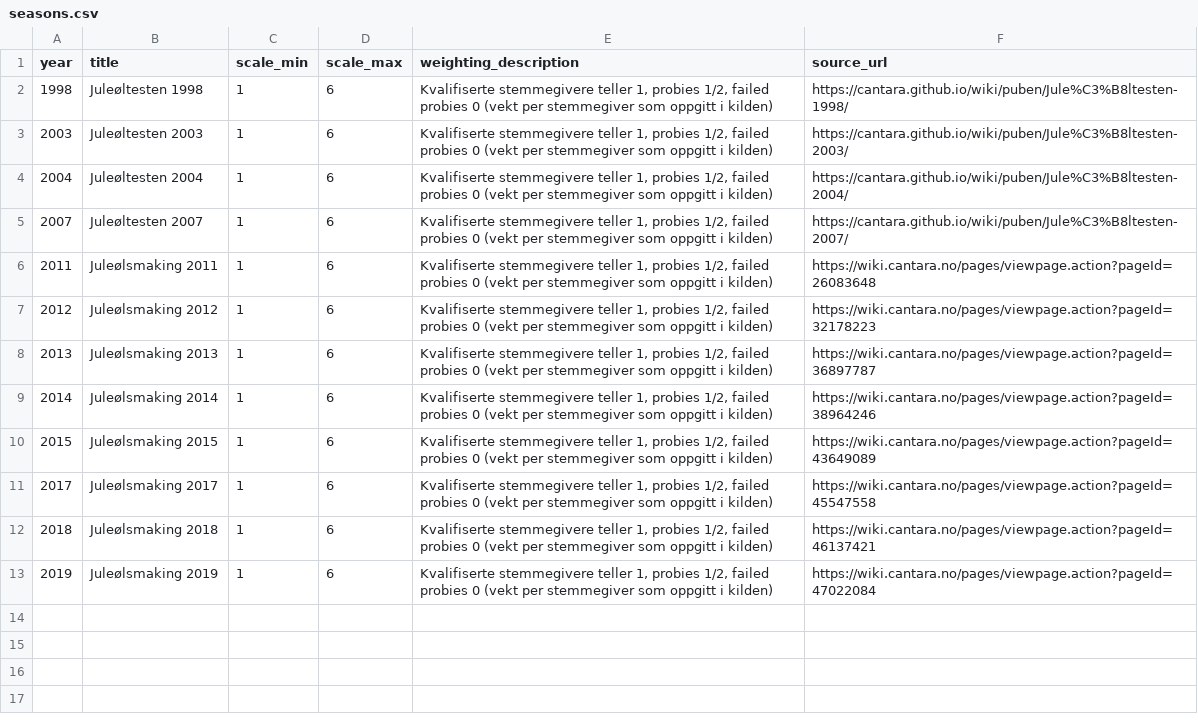
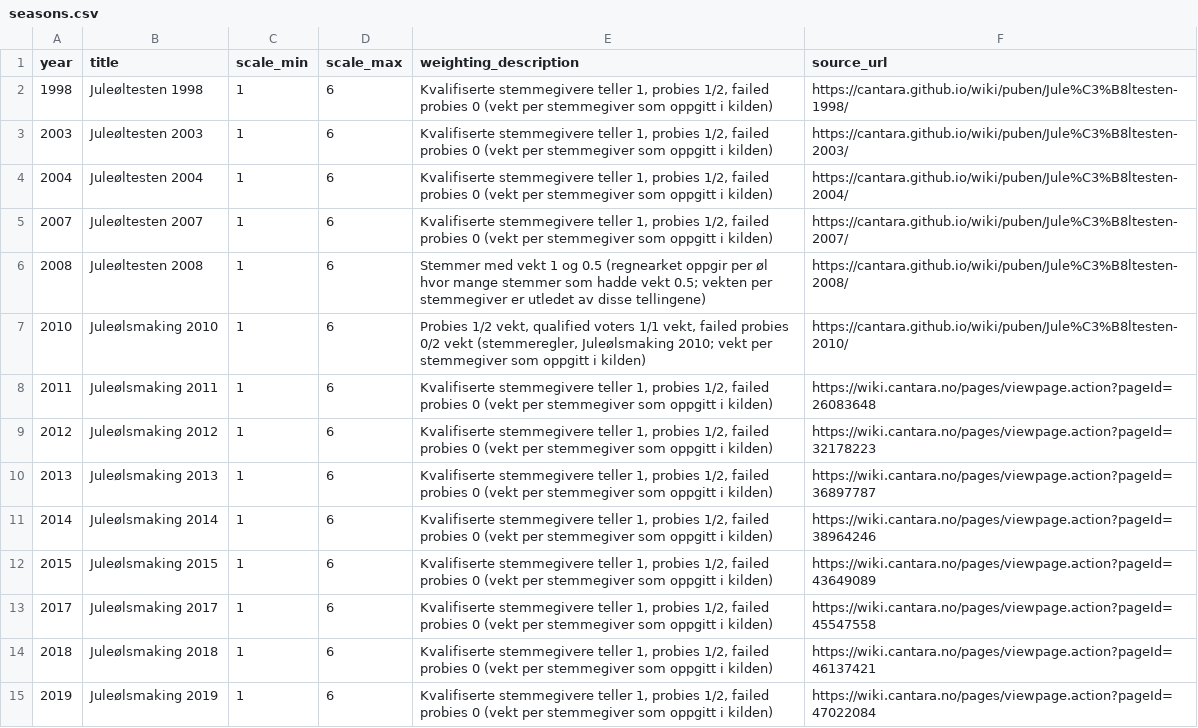
Before and after one commit to Cantara/julebrus, a CSV file: backend/src/main/resources/history/seasons.csv, drawn as a sheet.

```diff
--- a/backend/src/main/resources/history/seasons.csv
+++ b/backend/src/main/resources/history/seasons.csv
@@ -5,2 +5,4 @@ year,title,scale_min,scale_max,weighting_description,source_url
 2007,Juleøltesten 2007,1,6,"Kvalifiserte stemmegivere teller 1, probies 1/2, failed probies 0 (vekt per stemmegiver som oppgitt i kilden)",https://cantara.github.io/wiki/puben/Jule%C3%B8ltesten-2007/
+2008,Juleøltesten 2008,1,6,Stemmer med vekt 1 og 0.5 (regnearket oppgir per øl hvor mange stemmer som hadde vekt 0.5; vekten per stemmegiver er utledet av disse tellingene),https://cantara.github.io/wiki/puben/Jule%C3%B8ltesten-2008/
+2010,Juleølsmaking 2010,1,6,"Probies 1/2 vekt, qualified voters 1/1 vekt, failed probies 0/2 vekt (stemmeregler, Juleølsmaking 2010; vekt per stemmegiver som oppgitt i kilden)",https://cantara.github.io/wiki/puben/Jule%C3%B8ltesten-2010/
 2011,Juleølsmaking 2011,1,6,"Kvalifiserte stemmegivere teller 1, probies 1/2, failed probies 0 (vekt per stemmegiver som oppgitt i kilden)",https://wiki.cantara.no/pages/viewpage.action?pageId=26083648
```
Also changed, not shown: backend/src/main/resources/history/raters.csv, data/results.csv, 13 other files.
